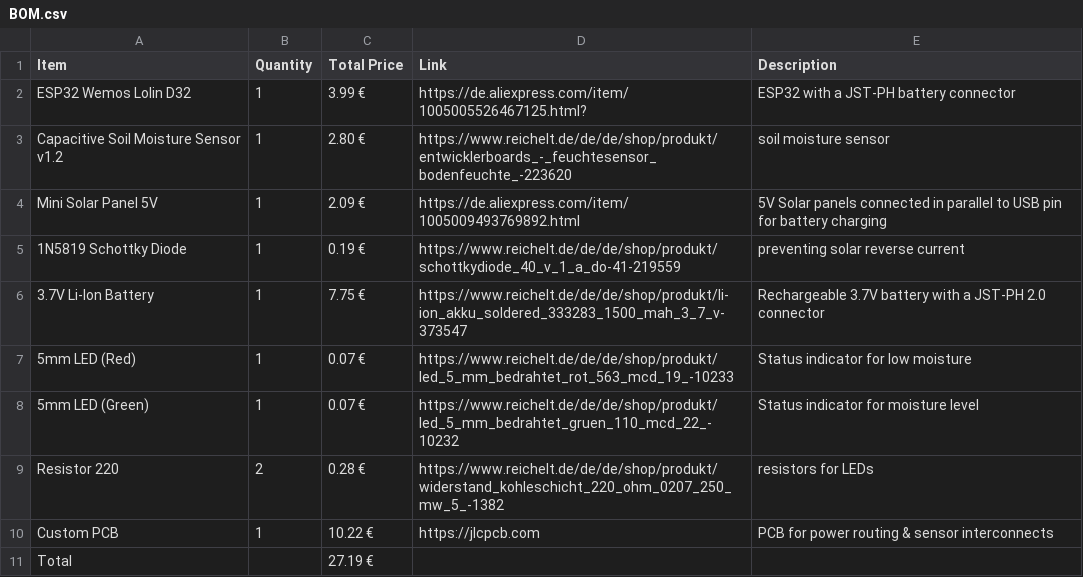
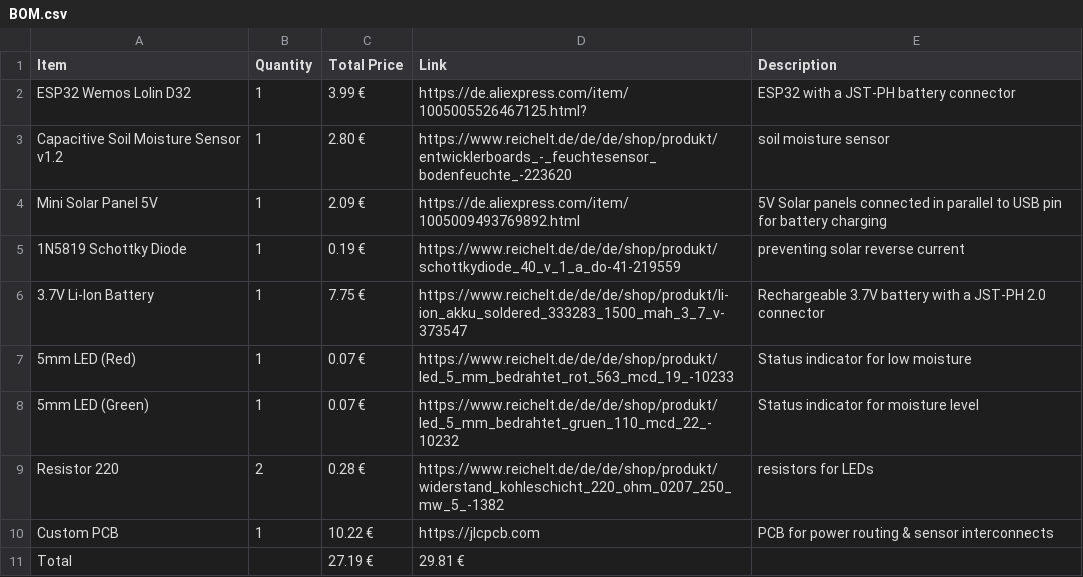
Before and after one commit to LeonOmo/Water-this-Plant-v2, a CSV file: BOM.csv, drawn as a sheet.

Commit message:
Update BOM.csv

```diff
--- a/BOM.csv
+++ b/BOM.csv
@@ -10,2 +10,2 @@ Resistor 220,2,0.28 €,https://www.reichelt.de/de/de/shop/produkt/widerstand_ko
 Custom PCB,1,10.22 €,https://jlcpcb.com,PCB for power routing & sensor interconnects
-Total,,27.19 €,,
+Total,,27.19 €, 29.81 €,
```
